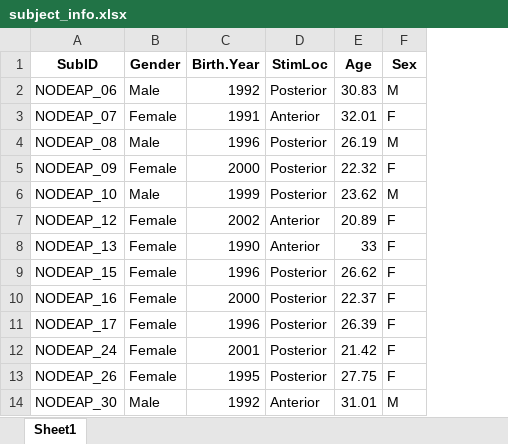
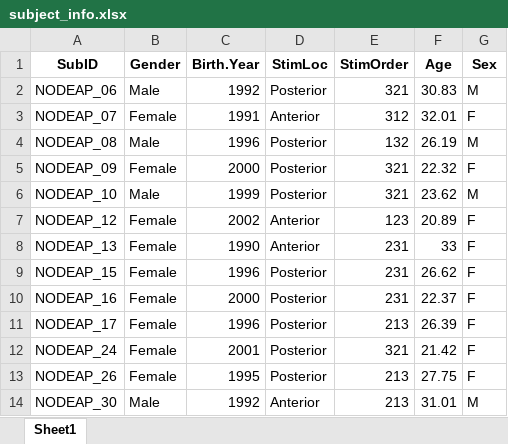
Before and after one commit to QingfangLiu/project-nodeap-fmri-cvae, an Excel workbook: subject_info.xlsx, sheet Sheet1, drawn as a sheet; only a part is shown; values as stored, in another font and other column widths than the file's, no borders; the diff names each change by its address in the sheet, - before the commit and + after, or states it on an @@ line.

```diff
--- a/subject_info.xlsx (sheet Sheet1)
+++ b/subject_info.xlsx (sheet Sheet1)
+column E (StimOrder), rows 2-14: 321 | 312 | 132 | 321 | 321 | 123 | 231 | 231 | 231 | 213 | 321 | 213 | 213
```
Also changed, not shown: 8 other files.
